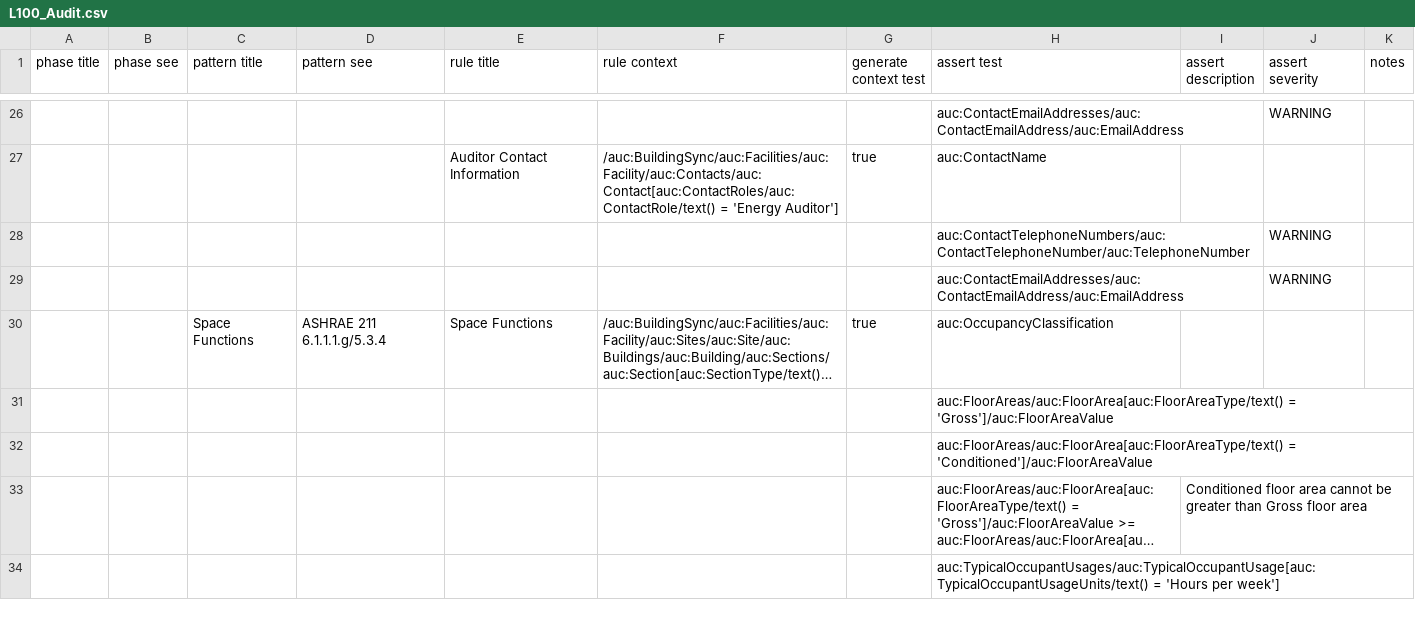
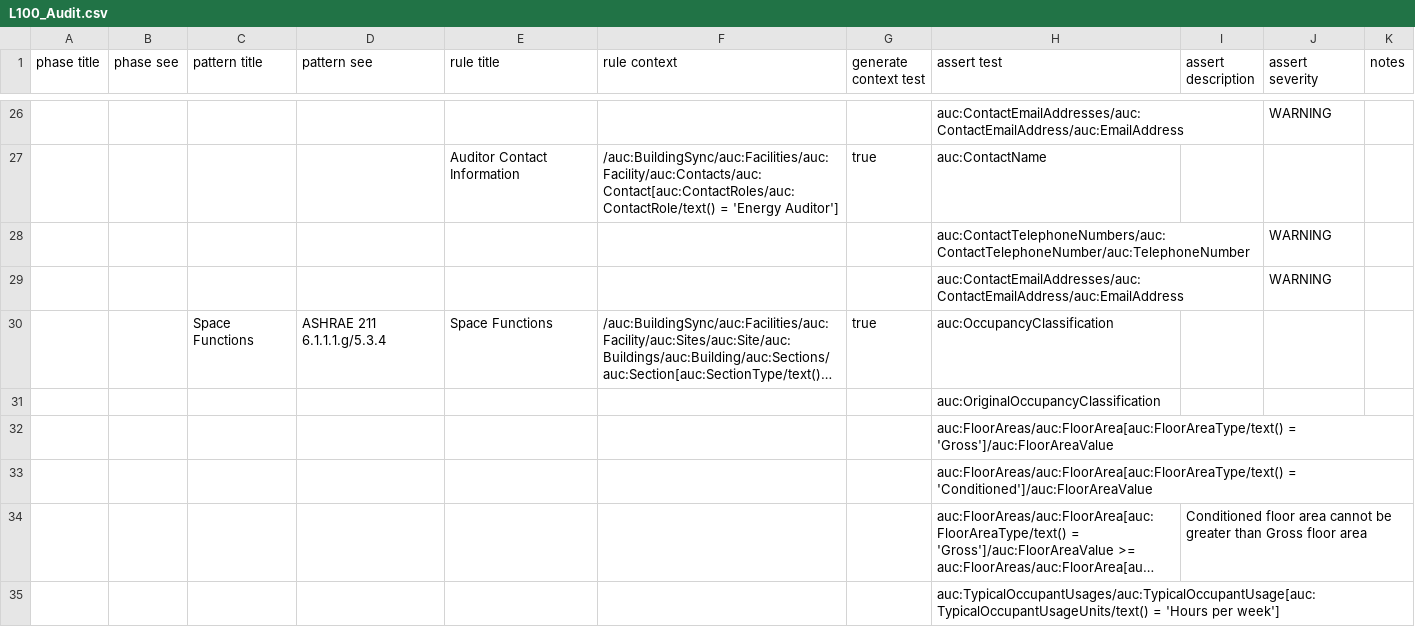
Before and after one commit to BuildingSync/TestSuite, a CSV file: schematron/v2.1.0/L100_Audit.csv, drawn as a sheet; only a part is shown, gaps mark what is left out; long unchanged cells end in …; the diff names each change by its address in the sheet, - before the commit and + after, or states it on an @@ line.

Commit message:
refactor(L100_Audit): require OriginalOccupancyClassification

```diff
--- a/schematron/v2.1.0/L100_Audit.csv
+++ b/schematron/v2.1.0/L100_Audit.csv
+row 31:  |  |  |  |  |  |  | auc:OriginalOccupancyClassification
```
Also changed, not shown: 2 other files.
